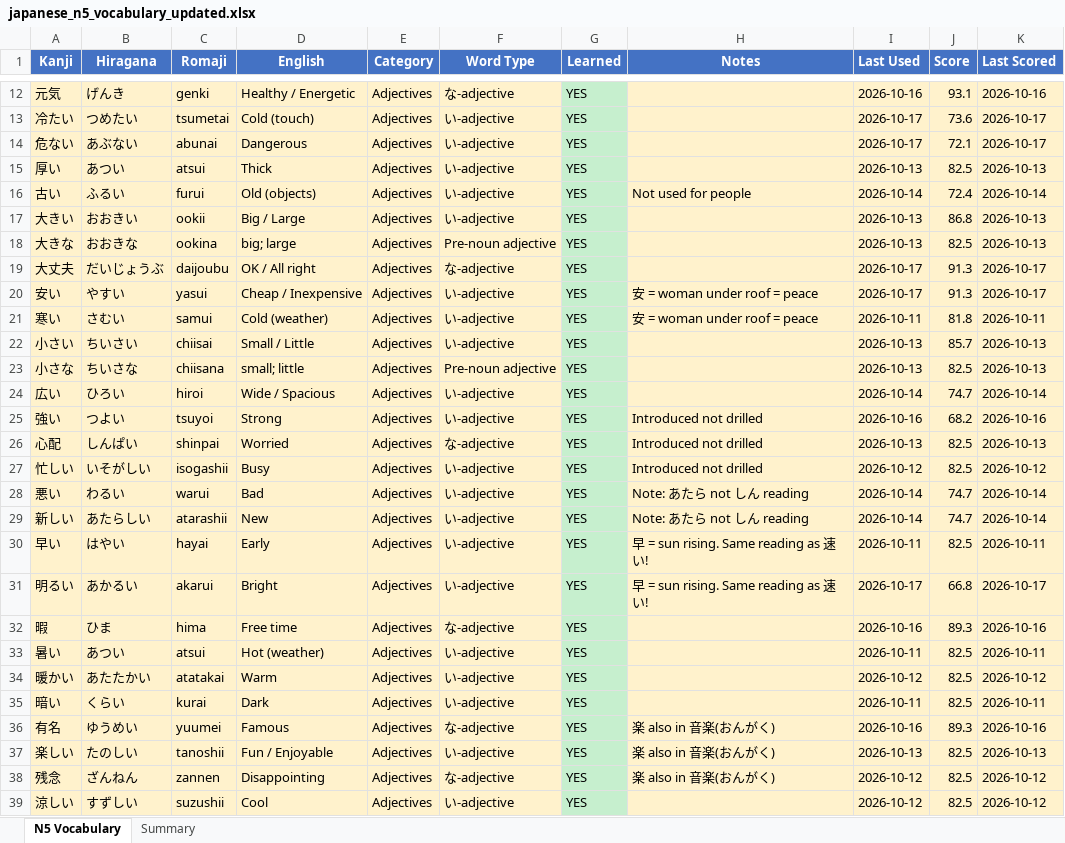
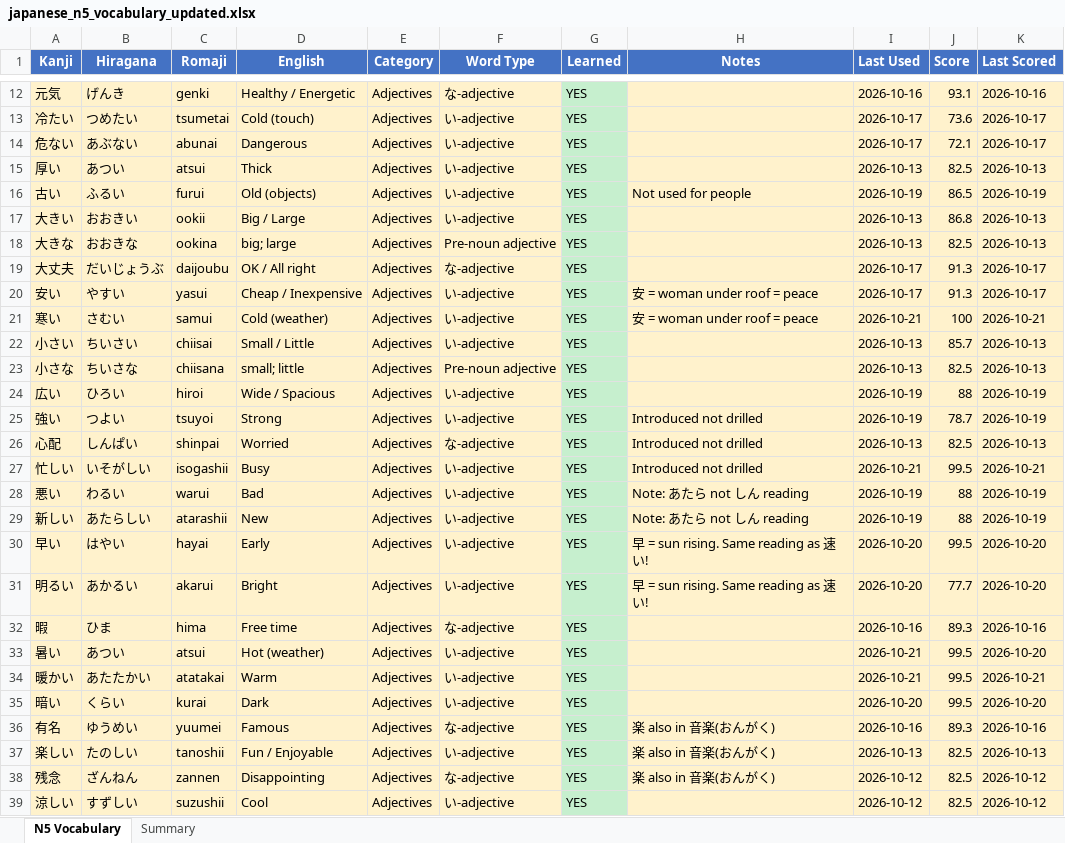
Before and after one commit to StuMan8424-Claude/n5-vocab-app, an Excel workbook: japanese_n5_vocabulary_updated.xlsx, sheet N5 Vocabulary, drawn as a sheet; only a part is shown, gaps mark what is left out; values as stored, in another font and other column widths than the file's, no borders; the diff covers the shown part only; the diff names each change by its address in the sheet, - before the commit and + after, or states it on an @@ line.

```diff
--- a/japanese_n5_vocabulary_updated.xlsx (sheet N5 Vocabulary)
+++ b/japanese_n5_vocabulary_updated.xlsx (sheet N5 Vocabulary)
-I16 (Last Used): 2026-10-14
+I16 (Last Used): 2026-10-19
-J16 (Score): 72.4
+J16 (Score): 86.5
-K16 (Last Scored): 2026-10-14
+K16 (Last Scored): 2026-10-19
-I21 (Last Used): 2026-10-11
+I21 (Last Used): 2026-10-21
-J21 (Score): 81.8
+J21 (Score): 100
-K21 (Last Scored): 2026-10-11
+K21 (Last Scored): 2026-10-21
-I24 (Last Used): 2026-10-14
+I24 (Last Used): 2026-10-19
-J24 (Score): 74.7
+J24 (Score): 88
-K24 (Last Scored): 2026-10-14
+K24 (Last Scored): 2026-10-19
-I25 (Last Used): 2026-10-16
+I25 (Last Used): 2026-10-19
-J25 (Score): 68.2
+J25 (Score): 78.7
-K25 (Last Scored): 2026-10-16
+K25 (Last Scored): 2026-10-19
-I27 (Last Used): 2026-10-12
+I27 (Last Used): 2026-10-21
-J27 (Score): 82.5
+J27 (Score): 99.5
-K27 (Last Scored): 2026-10-12
+K27 (Last Scored): 2026-10-21
-I28:I29 (Last Used): 2026-10-14
+I28:I29 (Last Used): 2026-10-19
-J28:J29 (Score): 74.7
+J28:J29 (Score): 88
-K28:K29 (Last Scored): 2026-10-14
+K28:K29 (Last Scored): 2026-10-19
-I30 (Last Used): 2026-10-11
+I30 (Last Used): 2026-10-20
-J30 (Score): 82.5
+J30 (Score): 99.5
-K30 (Last Scored): 2026-10-11
+K30 (Last Scored): 2026-10-20
-I31 (Last Used): 2026-10-17
+I31 (Last Used): 2026-10-20
-J31 (Score): 66.8
+J31 (Score): 77.7
-K31 (Last Scored): 2026-10-17
+K31 (Last Scored): 2026-10-20
-I33 (Last Used): 2026-10-11
+I33 (Last Used): 2026-10-21
-J33:J35 (Score): 82.5
+J33:J35 (Score): 99.5
-K33 (Last Scored): 2026-10-11
+K33 (Last Scored): 2026-10-20
-I34 (Last Used): 2026-10-12
+I34 (Last Used): 2026-10-21
-K34 (Last Scored): 2026-10-12
+K34 (Last Scored): 2026-10-21
-I35 (Last Used): 2026-10-11
+I35 (Last Used): 2026-10-20
-K35 (Last Scored): 2026-10-11
+K35 (Last Scored): 2026-10-20
```
Also changed, not shown: 452 edited cells elsewhere in this sheet, sheet Summary, 2 other files.
